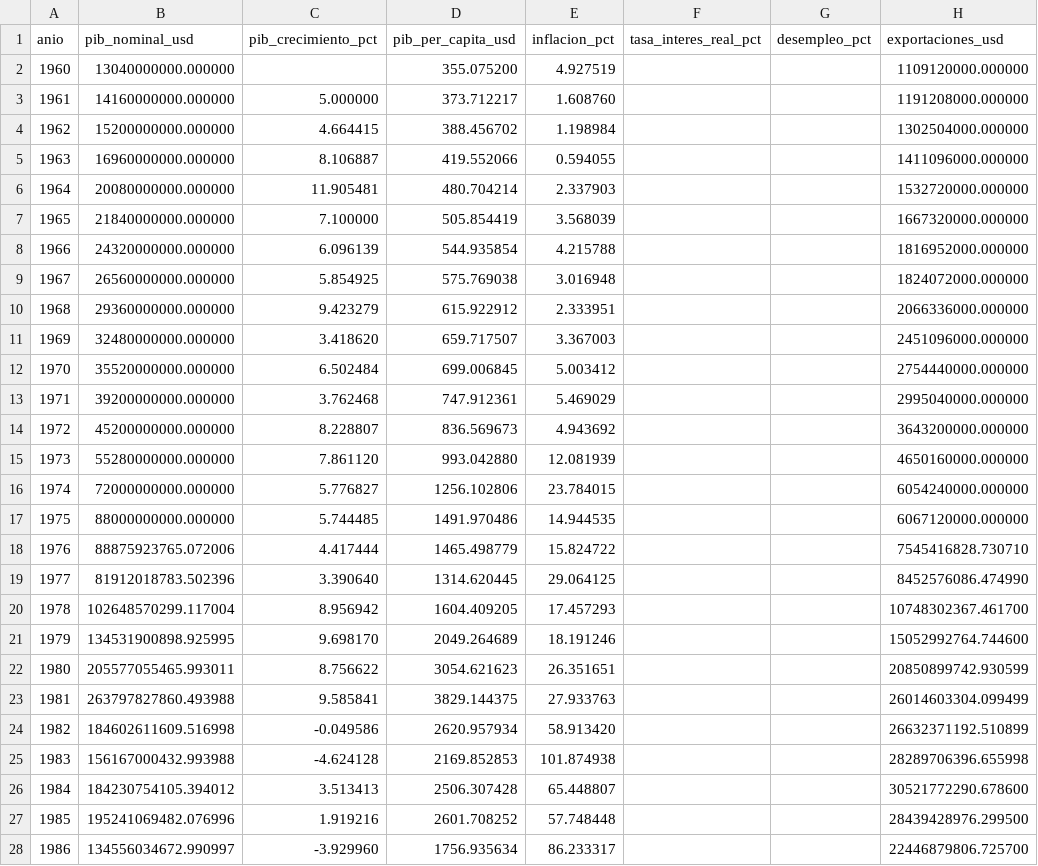
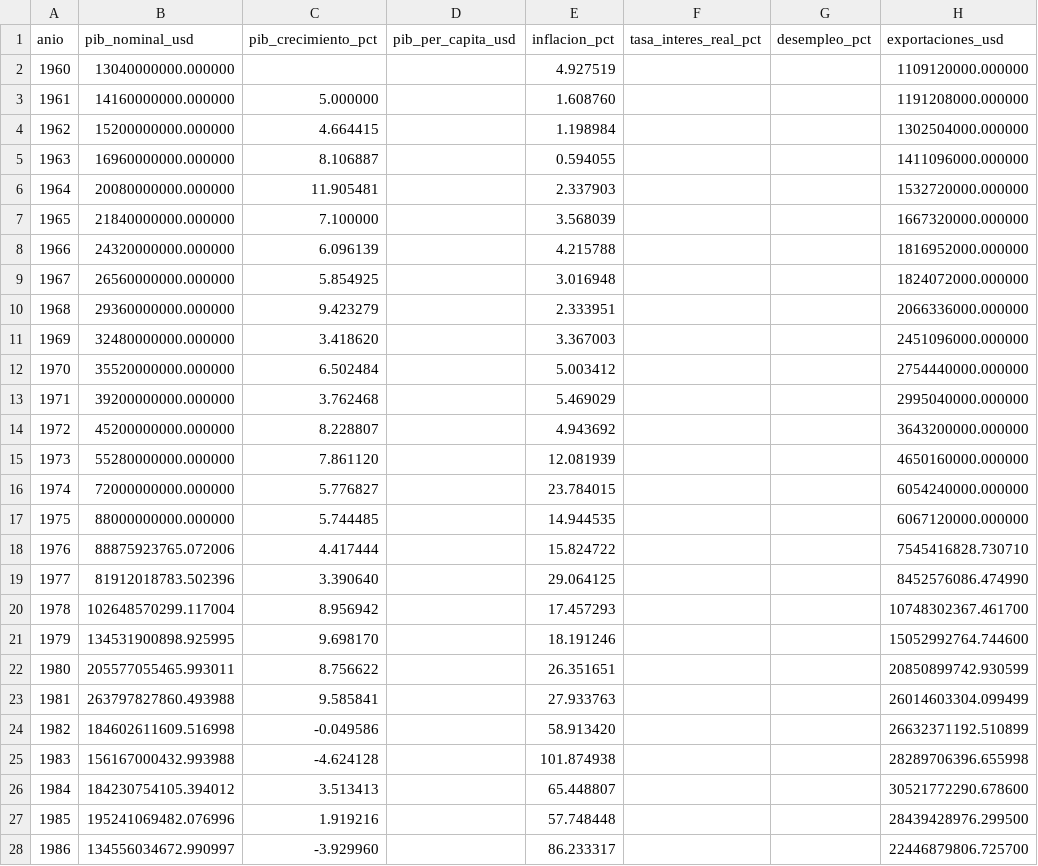
Before and after one commit to israel44moran/observatorio-macro-sql, a CSV file: data/wb_mexico_indicadores.csv, drawn as a sheet; only a part is shown; the diff covers the shown part only; the diff names each change by its address in the sheet, - before the commit and + after, or states it on an @@ line.

```diff
--- a/data/wb_mexico_indicadores.csv
+++ b/data/wb_mexico_indicadores.csv
-D2 (pib_per_capita_usd): 355.075200
+D2 (pib_per_capita_usd): (empty)
-D3 (pib_per_capita_usd): 373.712217
+D3 (pib_per_capita_usd): (empty)
-D4 (pib_per_capita_usd): 388.456702
+D4 (pib_per_capita_usd): (empty)
-D5 (pib_per_capita_usd): 419.552066
+D5 (pib_per_capita_usd): (empty)
-D6 (pib_per_capita_usd): 480.704214
+D6 (pib_per_capita_usd): (empty)
-D7 (pib_per_capita_usd): 505.854419
+D7 (pib_per_capita_usd): (empty)
-D8 (pib_per_capita_usd): 544.935854
+D8 (pib_per_capita_usd): (empty)
-D9 (pib_per_capita_usd): 575.769038
+D9 (pib_per_capita_usd): (empty)
-D10 (pib_per_capita_usd): 615.922912
+D10 (pib_per_capita_usd): (empty)
-D11 (pib_per_capita_usd): 659.717507
+D11 (pib_per_capita_usd): (empty)
-D12 (pib_per_capita_usd): 699.006845
+D12 (pib_per_capita_usd): (empty)
-D13 (pib_per_capita_usd): 747.912361
+D13 (pib_per_capita_usd): (empty)
-D14 (pib_per_capita_usd): 836.569673
+D14 (pib_per_capita_usd): (empty)
-D15 (pib_per_capita_usd): 993.042880
+D15 (pib_per_capita_usd): (empty)
-D16 (pib_per_capita_usd): 1256.102806
+D16 (pib_per_capita_usd): (empty)
-D17 (pib_per_capita_usd): 1491.970486
+D17 (pib_per_capita_usd): (empty)
-D18 (pib_per_capita_usd): 1465.498779
+D18 (pib_per_capita_usd): (empty)
-D19 (pib_per_capita_usd): 1314.620445
+D19 (pib_per_capita_usd): (empty)
-D20 (pib_per_capita_usd): 1604.409205
+D20 (pib_per_capita_usd): (empty)
-D21 (pib_per_capita_usd): 2049.264689
+D21 (pib_per_capita_usd): (empty)
-D22 (pib_per_capita_usd): 3054.621623
+D22 (pib_per_capita_usd): (empty)
-D23 (pib_per_capita_usd): 3829.144375
+D23 (pib_per_capita_usd): (empty)
-D24 (pib_per_capita_usd): 2620.957934
+D24 (pib_per_capita_usd): (empty)
-D25 (pib_per_capita_usd): 2169.852853
+D25 (pib_per_capita_usd): (empty)
-D26 (pib_per_capita_usd): 2506.307428
+D26 (pib_per_capita_usd): (empty)
-D27 (pib_per_capita_usd): 2601.708252
+D27 (pib_per_capita_usd): (empty)
-D28 (pib_per_capita_usd): 1756.935634
+D28 (pib_per_capita_usd): (empty)
```
Also changed, not shown: 38 edited cells elsewhere in this file, 7 other files.
